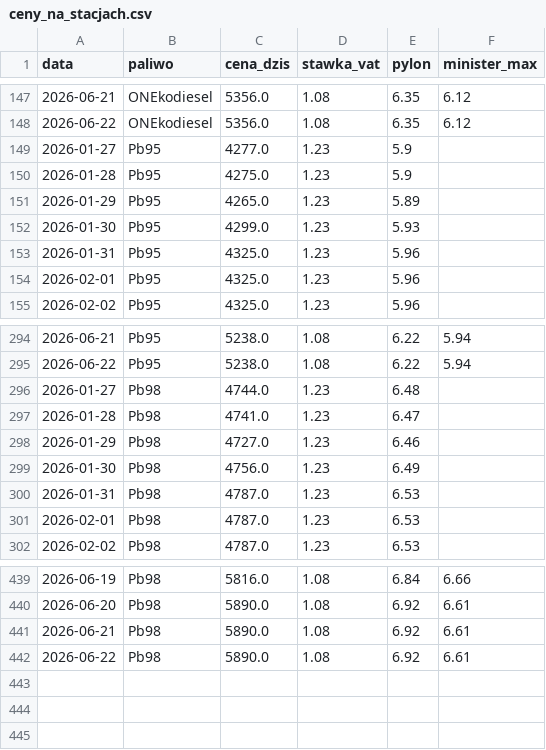
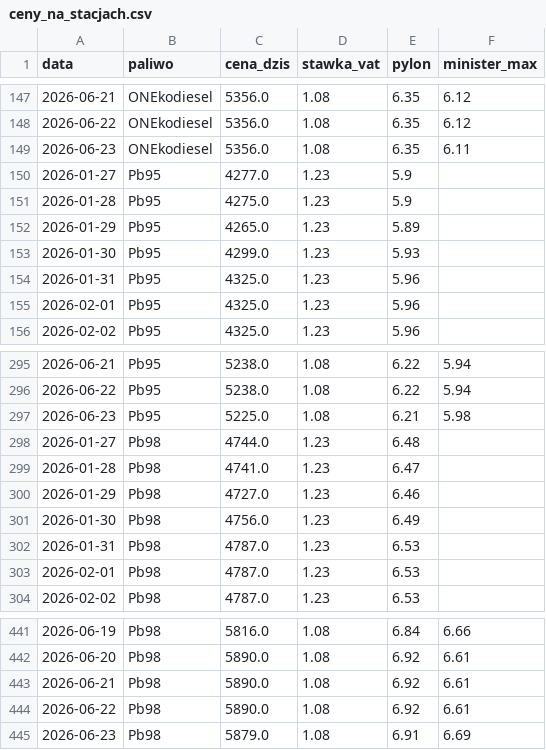
Before and after one commit to Majbor1/orlen_scraper, a CSV file: data/ceny_na_stacjach.csv, drawn as a sheet; only a part is shown, gaps mark what is left out; the diff names each change by its address in the sheet, - before the commit and + after, or states it on an @@ line.

```diff
--- a/data/ceny_na_stacjach.csv
+++ b/data/ceny_na_stacjach.csv
+row 149: 2026-06-23 | ONEkodiesel | 5356.0 | 1.08 | 6.35 | 6.11
+row 297: 2026-06-23 | Pb95 | 5225.0 | 1.08 | 6.21 | 5.98
+row 445: 2026-06-23 | Pb98 | 5879.0 | 1.08 | 6.91 | 6.69
```
Also changed, not shown: data/cena_max.csv, data/ceny_orlen_zestawienie.csv, 4 other files.
